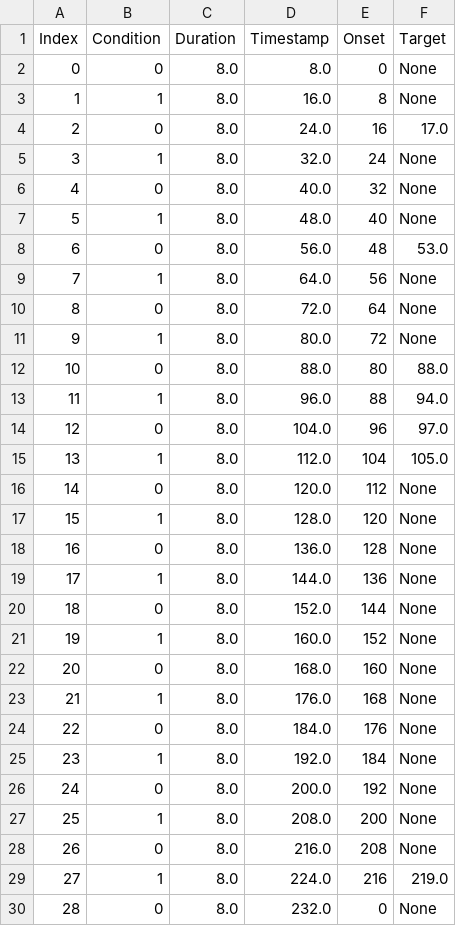
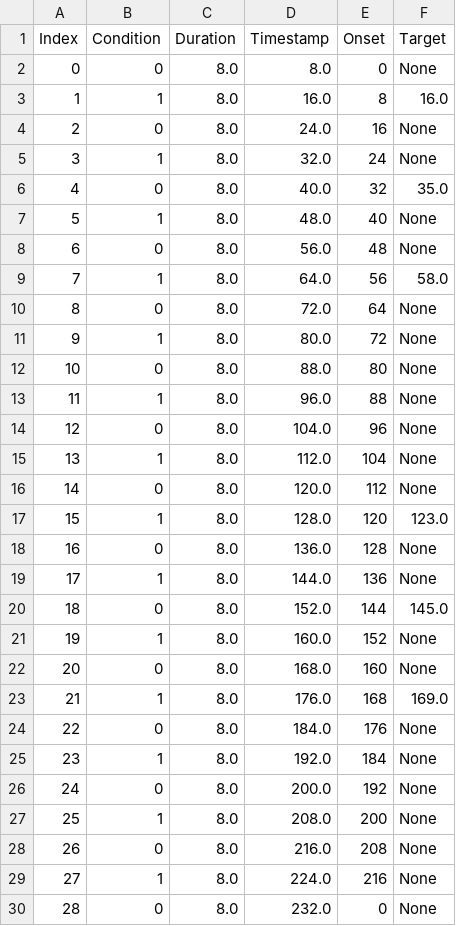
Before and after one commit to WENTAOSI/Quartet7Ttesting, a CSV file: test_SubjData/hMT+localizer/Protocols/MtLoc_MQ_4min_4_run1.csv, drawn as a sheet.

```diff
--- a/test_SubjData/hMT+localizer/Protocols/MtLoc_MQ_4min_4_run1.csv
+++ b/test_SubjData/hMT+localizer/Protocols/MtLoc_MQ_4min_4_run1.csv
@@ -2,23 +2,23 @@ Index,Condition,Duration,Timestamp,Onset,Target
 0,0,8.0,8.0,0,None
-1,1,8.0,16.0,8,None
-2,0,8.0,24.0,16,17.0
+1,1,8.0,16.0,8,16.0
+2,0,8.0,24.0,16,None
 3,1,8.0,32.0,24,None
-4,0,8.0,40.0,32,None
+4,0,8.0,40.0,32,35.0
 5,1,8.0,48.0,40,None
-6,0,8.0,56.0,48,53.0
-7,1,8.0,64.0,56,None
+6,0,8.0,56.0,48,None
+7,1,8.0,64.0,56,58.0
 8,0,8.0,72.0,64,None
 9,1,8.0,80.0,72,None
-10,0,8.0,88.0,80,88.0
-11,1,8.0,96.0,88,94.0
-12,0,8.0,104.0,96,97.0
-13,1,8.0,112.0,104,105.0
+10,0,8.0,88.0,80,None
+11,1,8.0,96.0,88,None
+12,0,8.0,104.0,96,None
+13,1,8.0,112.0,104,None
 14,0,8.0,120.0,112,None
-15,1,8.0,128.0,120,None
+15,1,8.0,128.0,120,123.0
 16,0,8.0,136.0,128,None
 17,1,8.0,144.0,136,None
-18,0,8.0,152.0,144,None
+18,0,8.0,152.0,144,145.0
 19,1,8.0,160.0,152,None
 20,0,8.0,168.0,160,None
-21,1,8.0,176.0,168,None
+21,1,8.0,176.0,168,169.0
 22,0,8.0,184.0,176,None
@@ -28,3 +28,3 @@ Index,Condition,Duration,Timestamp,Onset,Target
 26,0,8.0,216.0,208,None
-27,1,8.0,224.0,216,219.0
+27,1,8.0,224.0,216,None
 28,0,8.0,232.0,0,None
```
Also changed, not shown: 5 other files.
